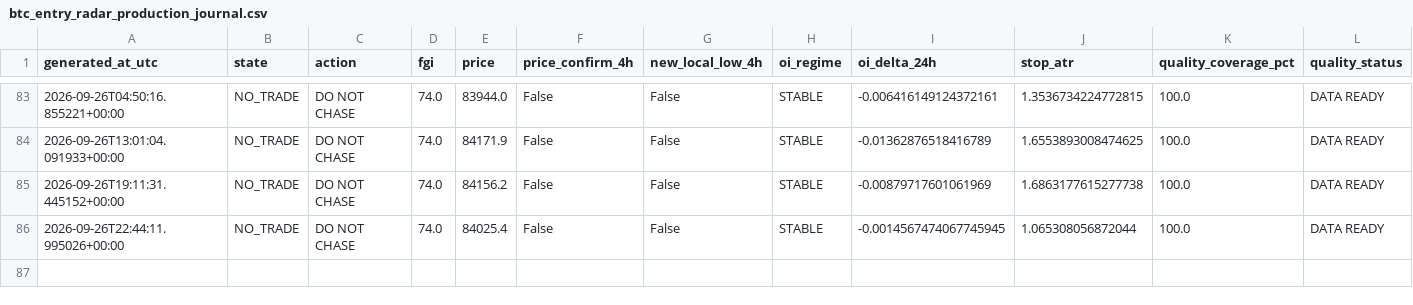
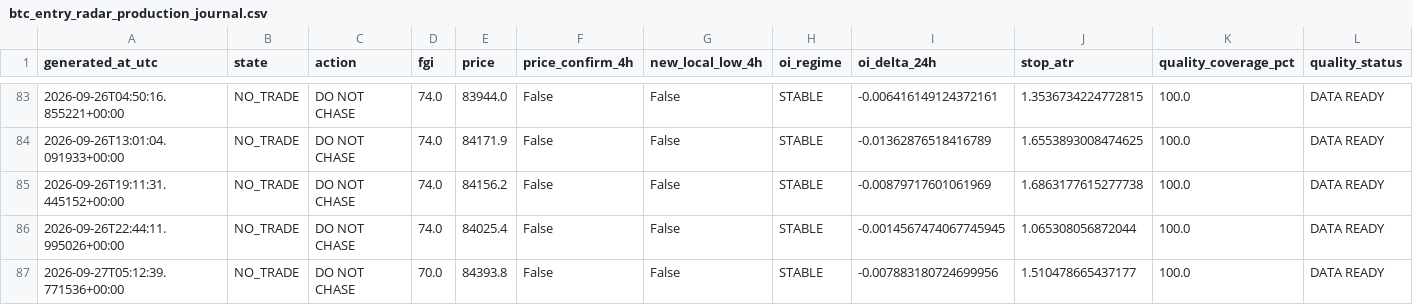
Before and after one commit to YaDragon44/moex-crash-radar, a CSV file: evidence/btc_entry_radar_production_journal.csv, drawn as a sheet; only a part is shown, gaps mark what is left out; rows hold the shown columns only; the diff names each change by its address in the sheet, - before the commit and + after, or states it on an @@ line.

```diff
--- a/evidence/btc_entry_radar_production_journal.csv
+++ b/evidence/btc_entry_radar_production_journal.csv
+row 87: 2026-09-27T05:12:39.771536+00:00 | NO_TRADE | DO NOT CHASE | 70.0 | 84393.8 | False | False | STABLE | -0.007883180724699956 | 1.510478665437177 | 100.0 | DATA READY
```
Also changed, not shown: 3 other files.
